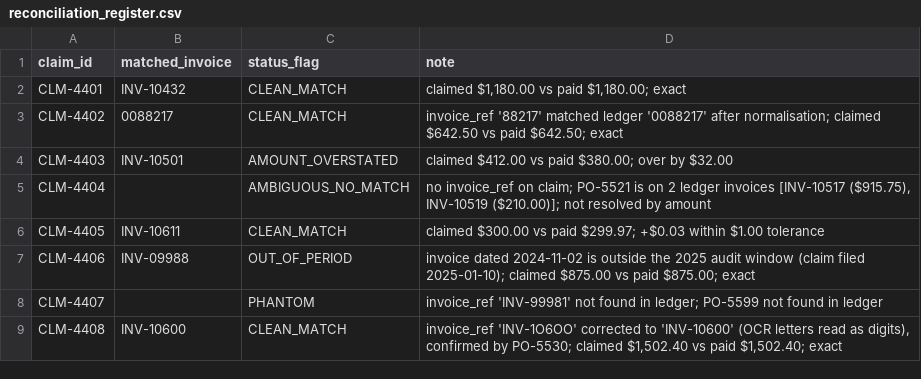
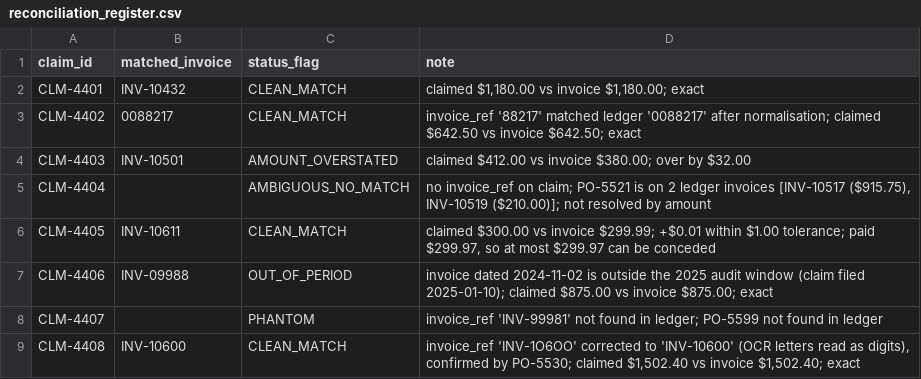
Before and after one commit to gustavobalbi/claims-reconciliation, a CSV file: output/reconciliation_register.csv, drawn as a sheet.

```diff
--- a/output/reconciliation_register.csv
+++ b/output/reconciliation_register.csv
@@ -1,9 +1,9 @@
 claim_id,matched_invoice,status_flag,note
-CLM-4401,INV-10432,CLEAN_MATCH,"claimed $1,180.00 vs paid $1,180.00; exact"
-CLM-4402,0088217,CLEAN_MATCH,invoice_ref '88217' matched ledger '0088217' after normalisation; claimed $642.50 vs paid $642.50; exact
-CLM-4403,INV-10501,AMOUNT_OVERSTATED,claimed $412.00 vs paid $380.00; over by $32.00
+CLM-4401,INV-10432,CLEAN_MATCH,"claimed $1,180.00 vs invoice $1,180.00; exact"
+CLM-4402,0088217,CLEAN_MATCH,invoice_ref '88217' matched ledger '0088217' after normalisation; claimed $642.50 vs invoice $642.50; exact
+CLM-4403,INV-10501,AMOUNT_OVERSTATED,claimed $412.00 vs invoice $380.00; over by $32.00
 CLM-4404,,AMBIGUOUS_NO_MATCH,"no invoice_ref on claim; PO-5521 is on 2 ledger invoices [INV-10517 ($915.75), INV-10519 ($210.00)]; not resolved by amount"
-CLM-4405,INV-10611,CLEAN_MATCH,claimed $300.00 vs paid $299.97; +$0.03 within $1.00 tolerance
-CLM-4406,INV-09988,OUT_OF_PERIOD,invoice dated 2024-11-02 is outside the 2025 audit window (claim filed 2025-01-10); claimed $875.00 vs paid $875.00; exact
+CLM-4405,INV-10611,CLEAN_MATCH,"claimed $300.00 vs invoice $299.99; +$0.01 within $1.00 tolerance; paid $299.97, so at most $299.97 can be conceded"
+CLM-4406,INV-09988,OUT_OF_PERIOD,invoice dated 2024-11-02 is outside the 2025 audit window (claim filed 2025-01-10); claimed $875.00 vs invoice $875.00; exact
 CLM-4407,,PHANTOM,invoice_ref 'INV-99981' not found in ledger; PO-5599 not found in ledger
-CLM-4408,INV-10600,CLEAN_MATCH,"invoice_ref 'INV-1O6OO' corrected to 'INV-10600' (OCR letters read as digits), confirmed by PO-5530; claimed $1,502.40 vs paid $1,502.40; exact"
+CLM-4408,INV-10600,CLEAN_MATCH,"invoice_ref 'INV-1O6OO' corrected to 'INV-10600' (OCR letters read as digits), confirmed by PO-5530; claimed $1,502.40 vs invoice $1,502.40; exact"
```
Also changed, not shown: output/reconciliation_register_detailed.csv, 5 other files.
